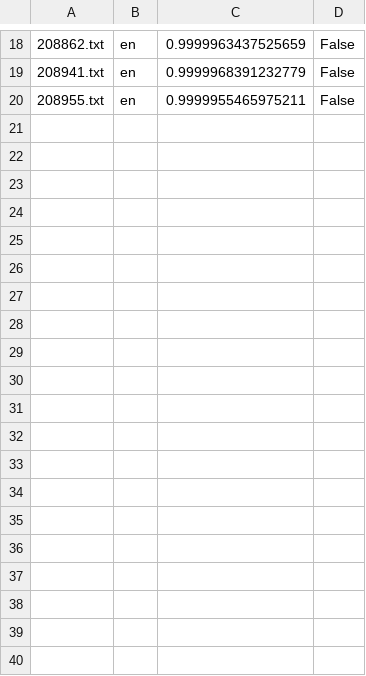
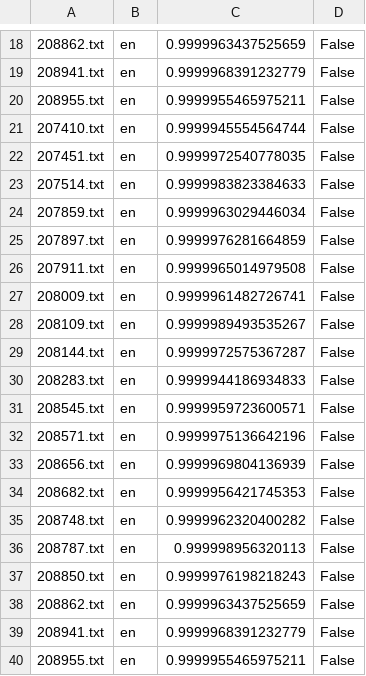
Before and after one commit to larakaracasu/HL-Fall-23, a CSV file: fall-23-project/langdetect/langdetect_results.csv, drawn as a sheet; only a part is shown, gaps mark what is left out.

```diff
--- a/fall-23-project/langdetect/langdetect_results.csv
+++ b/fall-23-project/langdetect/langdetect_results.csv
@@ -20 +20,21 @@
 208955.txt,en,0.9999955465975211,False
+207410.txt,en,0.9999945554564744,False
+207451.txt,en,0.9999972540778035,False
+207514.txt,en,0.9999983823384633,False
+207859.txt,en,0.9999963029446034,False
+207897.txt,en,0.9999976281664859,False
+207911.txt,en,0.9999965014979508,False
+208009.txt,en,0.9999961482726741,False
+208109.txt,en,0.9999989493535267,False
+208144.txt,en,0.9999972575367287,False
+208283.txt,en,0.9999944186934833,False
+208545.txt,en,0.9999959723600571,False
+208571.txt,en,0.9999975136642196,False
+208656.txt,en,0.9999969804136939,False
+208682.txt,en,0.9999956421745353,False
+208748.txt,en,0.9999962320400282,False
+208787.txt,en,0.999998956320113,False
+208850.txt,en,0.9999976198218243,False
+208862.txt,en,0.9999963437525659,False
+208941.txt,en,0.9999968391232779,False
+208955.txt,en,0.9999955465975211,False
```
Also changed, not shown: 1 other file.
